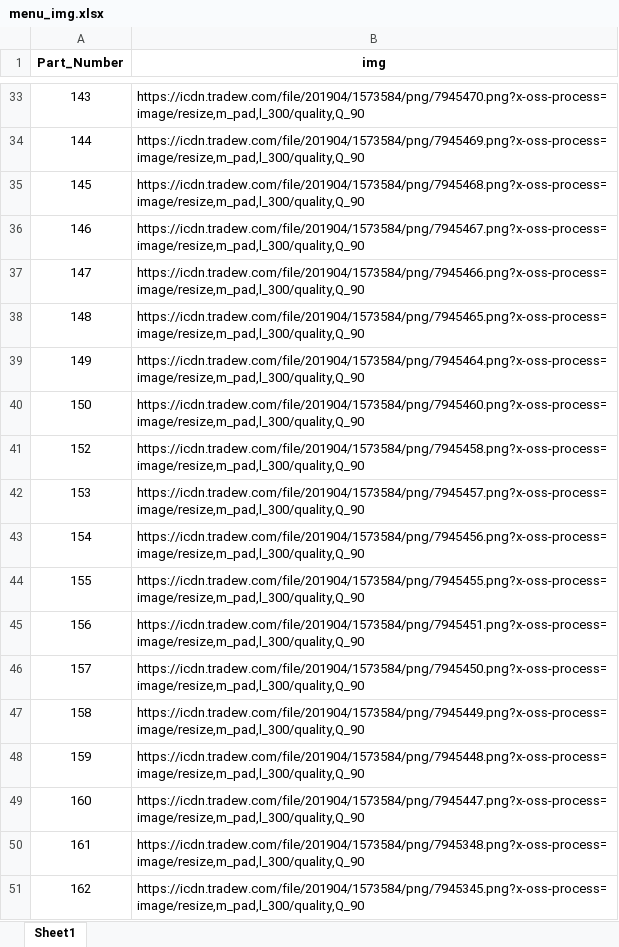
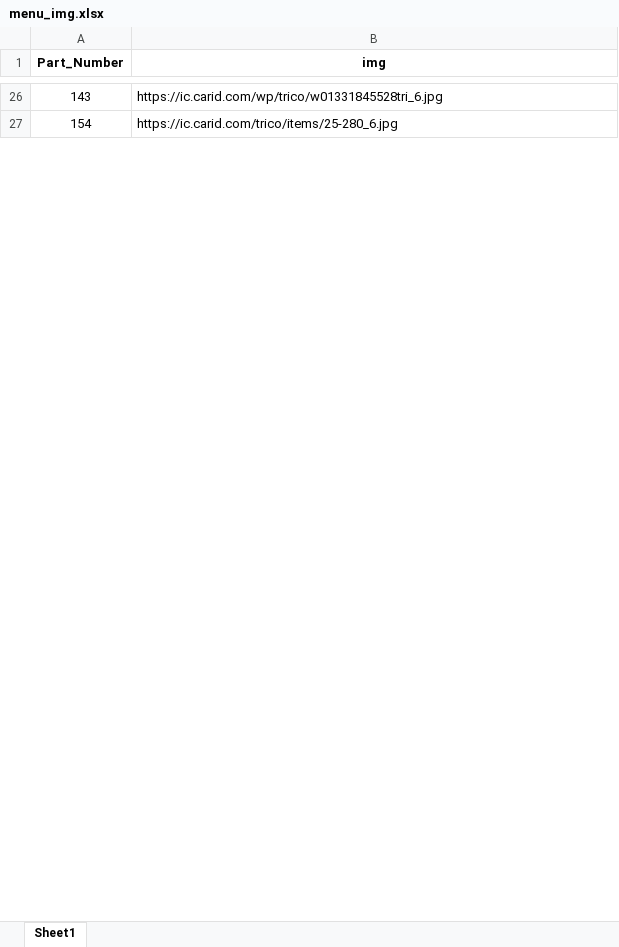
Before and after one commit to Westbroobo/Project_YT, an Excel workbook: Src_to_Pic/menu_img.xlsx, sheet Sheet1, drawn as a sheet; only a part is shown, gaps mark what is left out; values as stored, in another font and other column widths than the file's, no borders; removed rows and columns are numbered as before the commit, all else as after; the diff covers the shown part only; the diff names each change by its address in the sheet, - before the commit and + after, or states it on an @@ line.

```diff
--- a/Src_to_Pic/menu_img.xlsx (sheet Sheet1)
+++ b/Src_to_Pic/menu_img.xlsx (sheet Sheet1)
-B26 (img): https://icdn.tradew.com/file/201904/1573584/png/7945470.png?x-oss-process=image/resize,m_pad,l_300/quality,Q_90
+B26 (img): https://ic.carid.com/wp/trico/w01331845528tri_6.jpg
-row 34: 144 | https://icdn.tradew.com/file/201904/1573584/png/7945469.png?x-oss-process=image/resize,m_pad,l_300/quality,Q_90
-row 35: 145 | https://icdn.tradew.com/file/201904/1573584/png/7945468.png?x-oss-process=image/resize,m_pad,l_300/quality,Q_90
-row 36: 146 | https://icdn.tradew.com/file/201904/1573584/png/7945467.png?x-oss-process=image/resize,m_pad,l_300/quality,Q_90
-row 37: 147 | https://icdn.tradew.com/file/201904/1573584/png/7945466.png?x-oss-process=image/resize,m_pad,l_300/quality,Q_90
-row 38: 148 | https://icdn.tradew.com/file/201904/1573584/png/7945465.png?x-oss-process=image/resize,m_pad,l_300/quality,Q_90
-row 39: 149 | https://icdn.tradew.com/file/201904/1573584/png/7945464.png?x-oss-process=image/resize,m_pad,l_300/quality,Q_90
-row 40: 150 | https://icdn.tradew.com/file/201904/1573584/png/7945460.png?x-oss-process=image/resize,m_pad,l_300/quality,Q_90
-row 41: 152 | https://icdn.tradew.com/file/201904/1573584/png/7945458.png?x-oss-process=image/resize,m_pad,l_300/quality,Q_90
-row 42: 153 | https://icdn.tradew.com/file/201904/1573584/png/7945457.png?x-oss-process=image/resize,m_pad,l_300/quality,Q_90
-B27 (img): https://icdn.tradew.com/file/201904/1573584/png/7945456.png?x-oss-process=image/resize,m_pad,l_300/quality,Q_90
+B27 (img): https://ic.carid.com/trico/items/25-280_6.jpg
-row 44: 155 | https://icdn.tradew.com/file/201904/1573584/png/7945455.png?x-oss-process=image/resize,m_pad,l_300/quality,Q_90
-row 45: 156 | https://icdn.tradew.com/file/201904/1573584/png/7945451.png?x-oss-process=image/resize,m_pad,l_300/quality,Q_90
-row 46: 157 | https://icdn.tradew.com/file/201904/1573584/png/7945450.png?x-oss-process=image/resize,m_pad,l_300/quality,Q_90
-row 47: 158 | https://icdn.tradew.com/file/201904/1573584/png/7945449.png?x-oss-process=image/resize,m_pad,l_300/quality,Q_90
-row 48: 159 | https://icdn.tradew.com/file/201904/1573584/png/7945448.png?x-oss-process=image/resize,m_pad,l_300/quality,Q_90
-row 49: 160 | https://icdn.tradew.com/file/201904/1573584/png/7945447.png?x-oss-process=image/resize,m_pad,l_300/quality,Q_90
-row 50: 161 | https://icdn.tradew.com/file/201904/1573584/png/7945348.png?x-oss-process=image/resize,m_pad,l_300/quality,Q_90
-row 51: 162 | https://icdn.tradew.com/file/201904/1573584/png/7945345.png?x-oss-process=image/resize,m_pad,l_300/quality,Q_90
```
Also changed, not shown: 1 added row, 311 removed rows and 331 edited cells elsewhere in this sheet, eBay/PTSKU车型图片/eBay_vehicle.xlsx, eBay/PTSKU车型图片/menu.xlsx, 12 other files.
